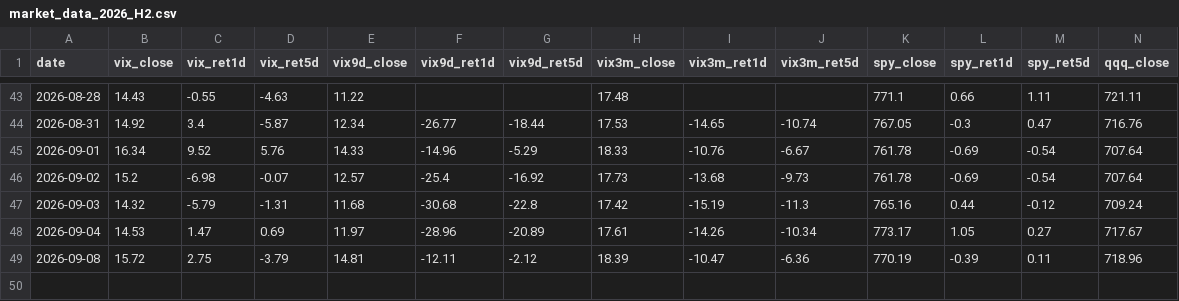
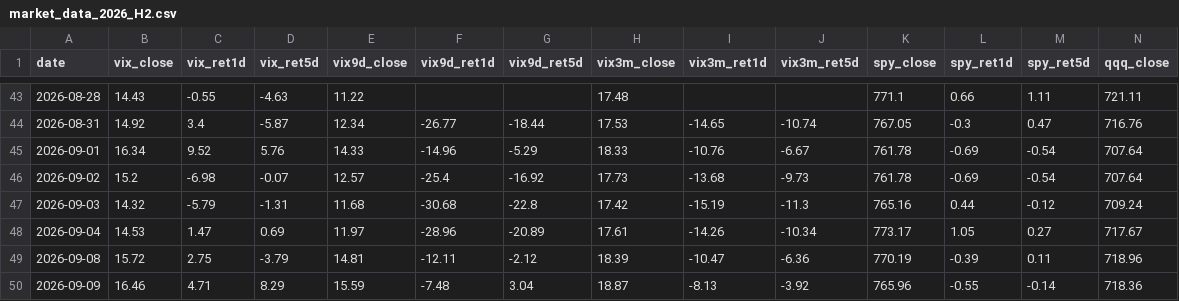
Before and after one commit to 1kyung1/iv-screener, a CSV file: market_data_2026_H2.csv, drawn as a sheet; only a part is shown, gaps mark what is left out; rows hold the shown columns only; the diff names each change by its address in the sheet, - before the commit and + after, or states it on an @@ line.

```diff
--- a/market_data_2026_H2.csv
+++ b/market_data_2026_H2.csv
+row 50: 2026-09-09 | 16.46 | 4.71 | 8.29 | 15.59 | -7.48 | 3.04 | 18.87 | -8.13 | -3.92 | 765.96 | -0.55 | -0.14 | 718.36
```
Also changed, not shown: 2 other files.
